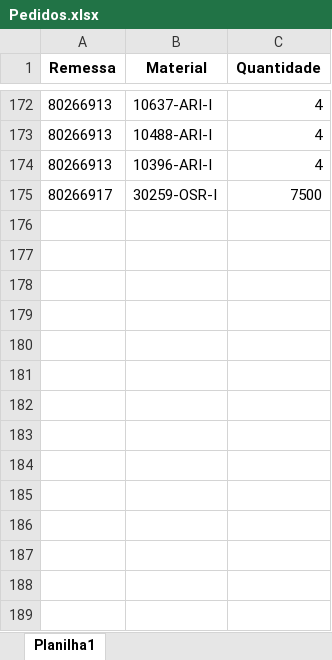
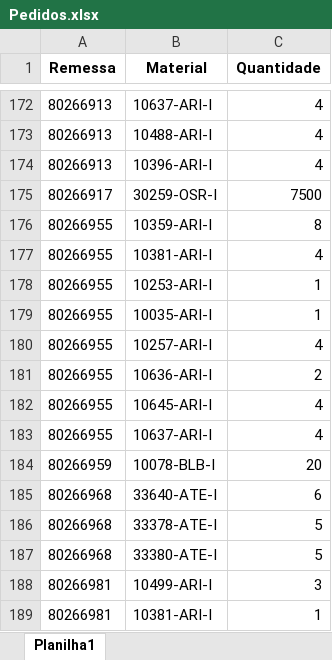
Before and after one commit to pontesasp/conferencia-dados, an Excel workbook: Pedidos.xlsx, sheet Planilha1, drawn as a sheet; only a part is shown, gaps mark what is left out; values as stored, in another font and other column widths than the file's, no borders; the diff names each change by its address in the sheet, - before the commit and + after, or states it on an @@ line.

Commit message:
Add files via upload
atualizar Pedidos

```diff
--- a/Pedidos.xlsx (sheet Planilha1)
+++ b/Pedidos.xlsx (sheet Planilha1)
+row 176: 80266955 | 10359-ARI-I | 8
+row 177: 80266955 | 10381-ARI-I | 4
+row 178: 80266955 | 10253-ARI-I | 1
+row 179: 80266955 | 10035-ARI-I | 1
+row 180: 80266955 | 10257-ARI-I | 4
+row 181: 80266955 | 10636-ARI-I | 2
+row 182: 80266955 | 10645-ARI-I | 4
+row 183: 80266955 | 10637-ARI-I | 4
+row 184: 80266959 | 10078-BLB-I | 20
+row 185: 80266968 | 33640-ATE-I | 6
+row 186: 80266968 | 33378-ATE-I | 5
+row 187: 80266968 | 33380-ATE-I | 5
+row 188: 80266981 | 10499-ARI-I | 3
+row 189: 80266981 | 10381-ARI-I | 1
```
